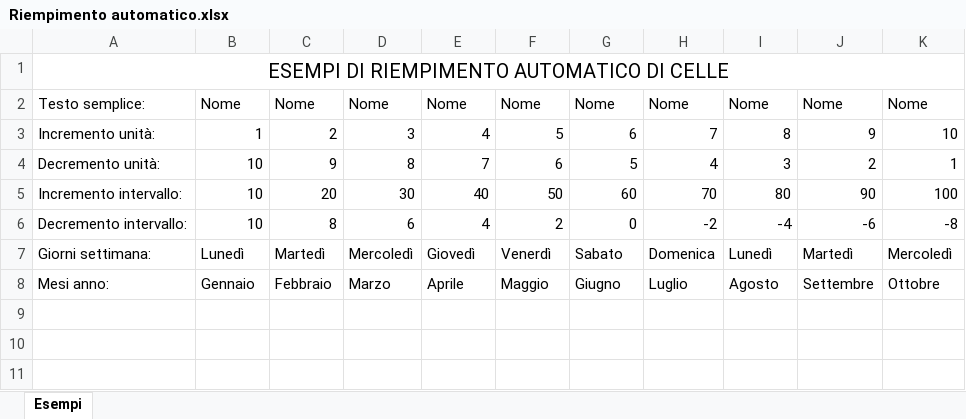
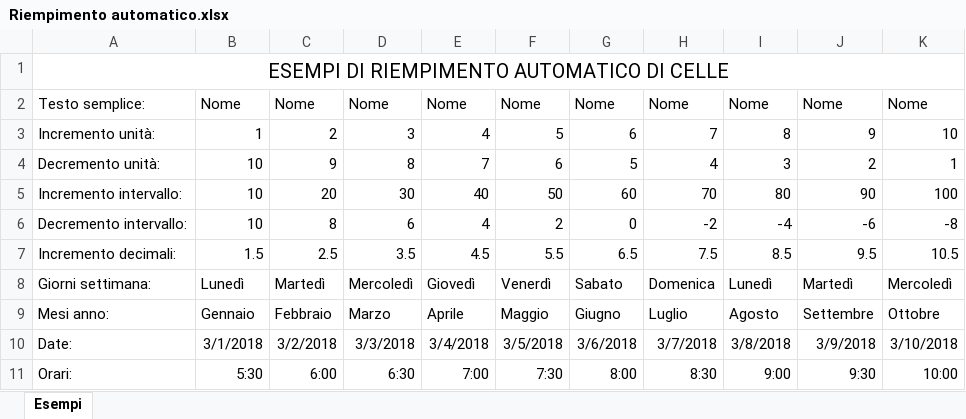
Before and after one commit to andreaval/Didattica, an Excel workbook: Excel/Riempimento automatico.xlsx, sheet Esempi, drawn as a sheet; values as stored, in another font and other column widths than the file's, no borders; the diff names each change by its address in the sheet, - before the commit and + after, or states it on an @@ line.

Commit message:
Esempi di riempimento automatico di celle

```diff
--- a/Excel/Riempimento automatico.xlsx (sheet Esempi)
+++ b/Excel/Riempimento automatico.xlsx (sheet Esempi)
+row 7: Incremento decimali: | 1.5 | 2.5 | 3.5 | 4.5 | 5.5 | 6.5 | 7.5 | 8.5 | 9.5 | 10.5
+row 10: Date: | 3/1/2018 | 3/2/2018 | 3/3/2018 | 3/4/2018 | 3/5/2018 | 3/6/2018 | 3/7/2018 | 3/8/2018 | 3/9/2018 | 3/10/2018
+row 11: Orari: | 5:30 | 6:00 | 6:30 | 7:00 | 7:30 | 8:00 | 8:30 | 9:00 | 9:30 | 10:00
```
